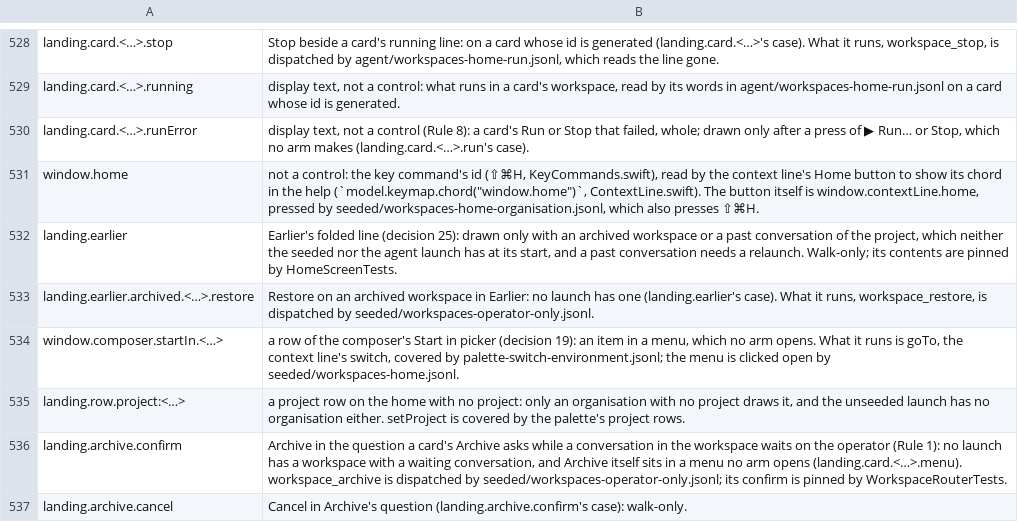
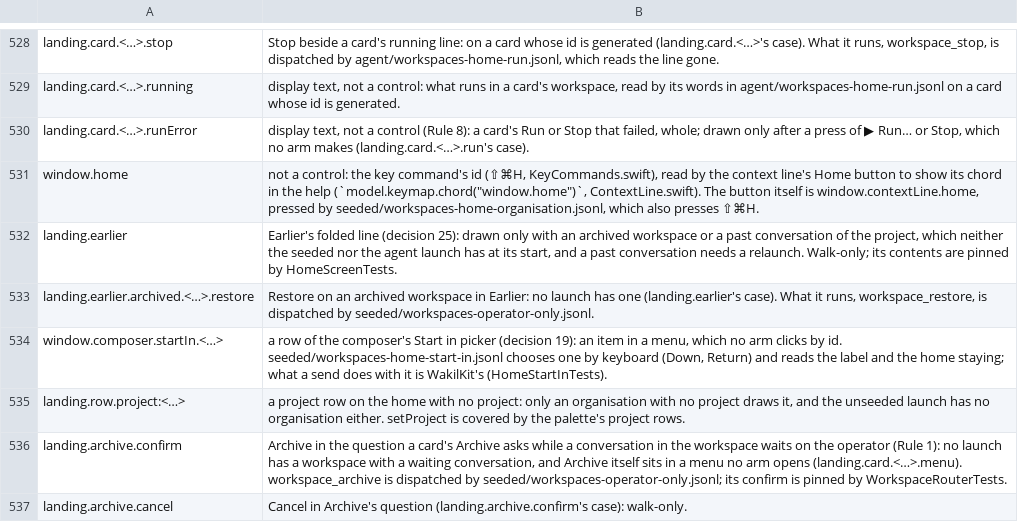
Before and after one commit to yehia-khalil/wakil, a TSV file: e2e/checks/uncoverable.tsv, drawn as a sheet; only a part is shown, gaps mark what is left out.

Commit message:
workspaces: Start in only sets where the home's next send goes — the screen stays on the home, the send goes there onto Main's Landing; every line on the home opens its conversation, one started with no environment chosen included (set_environment "" leaves none chosen)

```diff
--- a/e2e/checks/uncoverable.tsv
+++ b/e2e/checks/uncoverable.tsv
@@ -533,3 +533,3 @@ landing.earlier	Earlier's folded line (decision 25): drawn only with an archived
 landing.earlier.archived.<…>.restore	Restore on an archived workspace in Earlier: no launch has one (landing.earlier's case). What it runs, workspace_restore, is dispatched by seeded/workspaces-operator-only.jsonl.
-window.composer.startIn.<…>	a row of the composer's Start in picker (decision 19): an item in a menu, which no arm opens. What it runs is goTo, the context line's switch, covered by palette-switch-environment.jsonl; the menu is clicked open by seeded/workspaces-home.jsonl.
+window.composer.startIn.<…>	a row of the composer's Start in picker (decision 19): an item in a menu, which no arm clicks by id. seeded/workspaces-home-start-in.jsonl chooses one by keyboard (Down, Return) and reads the label and the home staying; what a send does with it is WakilKit's (HomeStartInTests).
 landing.row.project:<…>	a project row on the home with no project: only an organisation with no project draws it, and the unseeded launch has no organisation either. setProject is covered by the palette's project rows.
```
Also changed, not shown: 13 other files.
